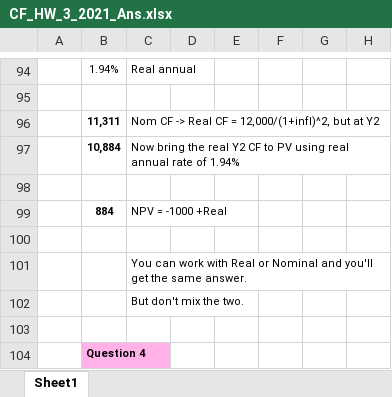
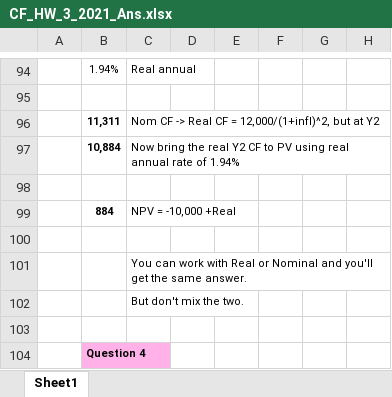
Before and after one commit to jmc877/Corporate-Finance, an Excel workbook: homeworks/CF_HW_3_2021_Ans.xlsx, sheet Sheet1, drawn as a sheet; only a part is shown, gaps mark what is left out; values as stored, in another font and other column widths than the file's, no borders; charts and pictures not drawn; the diff names each change by its address in the sheet, - before the commit and + after, or states it on an @@ line.

```diff
--- a/homeworks/CF_HW_3_2021_Ans.xlsx (sheet Sheet1)
+++ b/homeworks/CF_HW_3_2021_Ans.xlsx (sheet Sheet1)
-C99: NPV = -1000 +Real
+C99: NPV = -10,000 +Real
```
Also changed, not shown: 2 other files.
